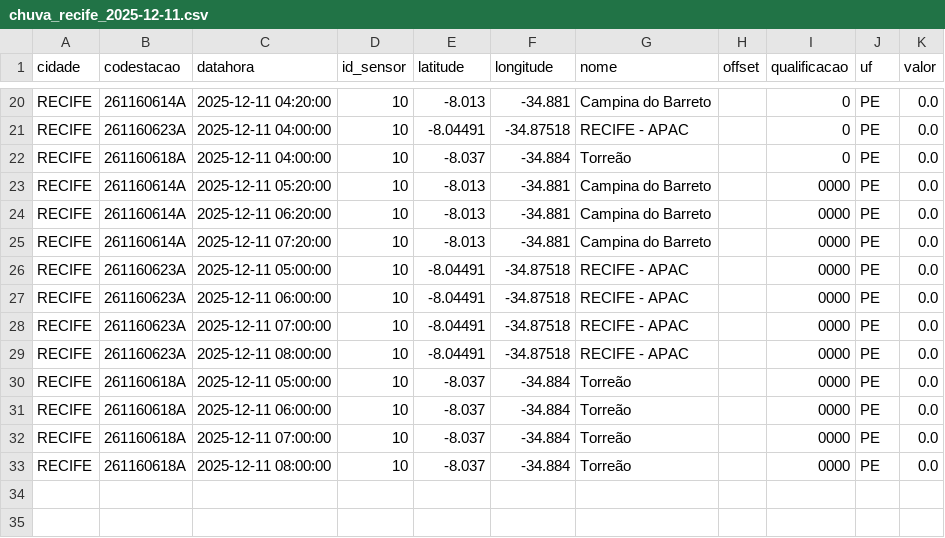
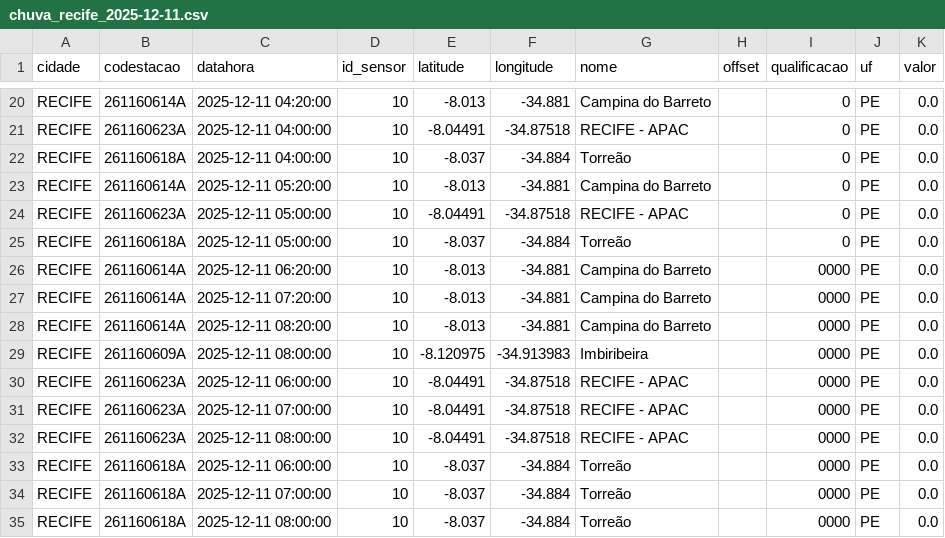
Before and after one commit to RafaellaB/Diagramas-de-risco-din-mico_01, a CSV file: chuva_recife_2025-12-11.csv, drawn as a sheet; only a part is shown, gaps mark what is left out.

```diff
--- a/chuva_recife_2025-12-11.csv
+++ b/chuva_recife_2025-12-11.csv
@@ -22,6 +22,9 @@ RECIFE,261160623A,2025-12-11 04:00:00,10,-8.04491,-34.87518,RECIFE - APAC,,0,PE,
 RECIFE,261160618A,2025-12-11 04:00:00,10,-8.037,-34.884,Torreão,,0,PE,0.0
-RECIFE,261160614A,2025-12-11 05:20:00,10,-8.013,-34.881,Campina do Barreto,,0000,PE,0.0
+RECIFE,261160614A,2025-12-11 05:20:00,10,-8.013,-34.881,Campina do Barreto,,0,PE,0.0
+RECIFE,261160623A,2025-12-11 05:00:00,10,-8.04491,-34.87518,RECIFE - APAC,,0,PE,0.0
+RECIFE,261160618A,2025-12-11 05:00:00,10,-8.037,-34.884,Torreão,,0,PE,0.0
 RECIFE,261160614A,2025-12-11 06:20:00,10,-8.013,-34.881,Campina do Barreto,,0000,PE,0.0
 RECIFE,261160614A,2025-12-11 07:20:00,10,-8.013,-34.881,Campina do Barreto,,0000,PE,0.0
-RECIFE,261160623A,2025-12-11 05:00:00,10,-8.04491,-34.87518,RECIFE - APAC,,0000,PE,0.0
+RECIFE,261160614A,2025-12-11 08:20:00,10,-8.013,-34.881,Campina do Barreto,,0000,PE,0.0
+RECIFE,261160609A,2025-12-11 08:00:00,10,-8.120975,-34.913983,Imbiribeira,,0000,PE,0.0
 RECIFE,261160623A,2025-12-11 06:00:00,10,-8.04491,-34.87518,RECIFE - APAC,,0000,PE,0.0
@@ -29,3 +32,2 @@ RECIFE,261160623A,2025-12-11 07:00:00,10,-8.04491,-34.87518,RECIFE - APAC,,0000,
 RECIFE,261160623A,2025-12-11 08:00:00,10,-8.04491,-34.87518,RECIFE - APAC,,0000,PE,0.0
-RECIFE,261160618A,2025-12-11 05:00:00,10,-8.037,-34.884,Torreão,,0000,PE,0.0
 RECIFE,261160618A,2025-12-11 06:00:00,10,-8.037,-34.884,Torreão,,0000,PE,0.0
```
